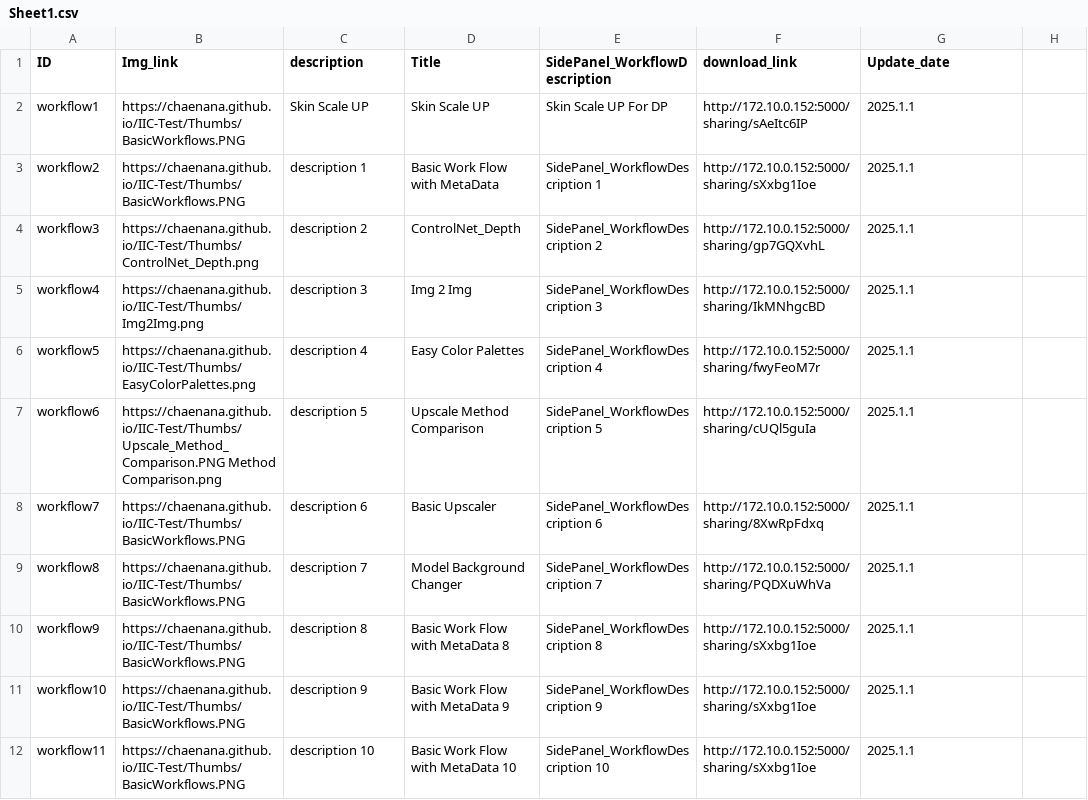
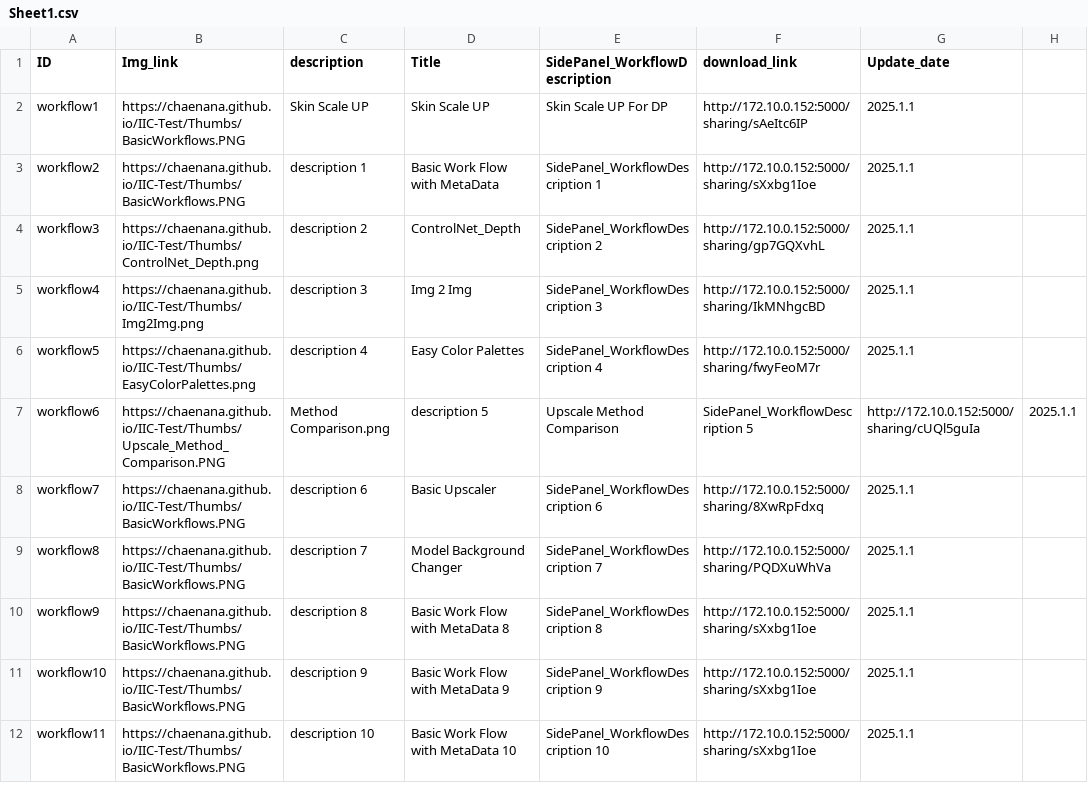
Before and after one commit to chaenana/IIC-Test, a CSV file: Sheet1.csv, drawn as a sheet.

```diff
--- a/Sheet1.csv
+++ b/Sheet1.csv
@@ -6,3 +6,3 @@ workflow4,https://chaenana.github.io/IIC-Test/Thumbs/Img2Img.png,description 3,I
 workflow5,https://chaenana.github.io/IIC-Test/Thumbs/EasyColorPalettes.png,description 4,Easy Color Palettes,SidePanel_WorkflowDescription 4,http://172.10.0.152:5000/sharing/fwyFeoM7r,2025.1.1
-workflow6,https://chaenana.github.io/IIC-Test/Thumbs/Upscale_Method_Comparison.PNG Method Comparison.png,description 5,Upscale Method Comparison,SidePanel_WorkflowDescription 5,http://172.10.0.152:5000/sharing/cUQl5guIa,2025.1.1
+workflow6,https://chaenana.github.io/IIC-Test/Thumbs/Upscale_Method_Comparison.PNG, Method Comparison.png,description 5,Upscale Method Comparison,SidePanel_WorkflowDescription 5,http://172.10.0.152:5000/sharing/cUQl5guIa,2025.1.1
 workflow7,https://chaenana.github.io/IIC-Test/Thumbs/BasicWorkflows.PNG,description 6,Basic Upscaler,SidePanel_WorkflowDescription 6,http://172.10.0.152:5000/sharing/8XwRpFdxq,2025.1.1
```
Also changed, not shown: 2 other files.
